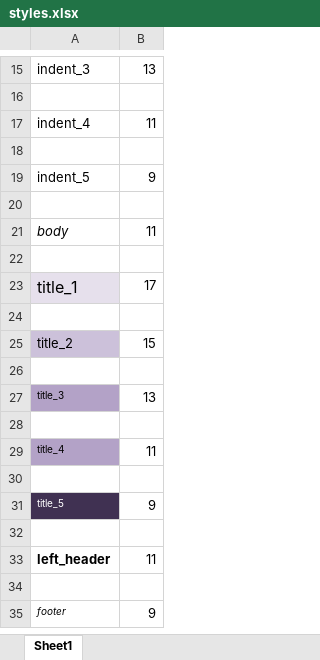
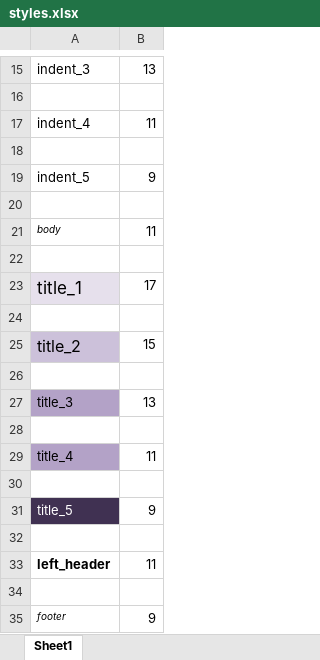
Before and after one commit to moj-analytical-services/xltabr, an Excel workbook: inst/extdata/styles.xlsx, sheet Sheet1, drawn as a sheet; only a part is shown, gaps mark what is left out; values as stored, in another font and other column widths than the file's, no borders; the diff names each change by its address in the sheet, - before the commit and + after, or states it on an @@ line.

```diff
--- a/inst/extdata/styles.xlsx (sheet Sheet1)
+++ b/inst/extdata/styles.xlsx (sheet Sheet1)
@@ A21 text size: smaller @@
@@ A23 text size: larger @@
@@ A25 text size: larger @@
@@ A27 text size: larger @@
@@ A29 text size: larger @@
@@ A31 text size: larger @@
```
Also changed, not shown: 5 other files.
